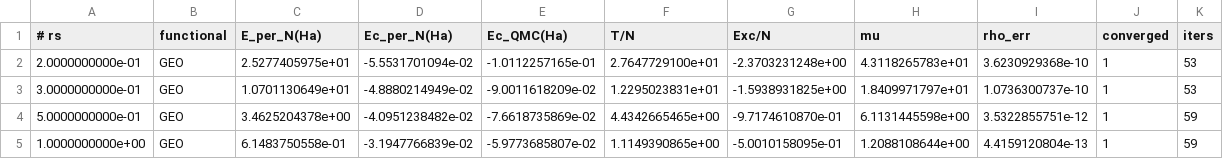
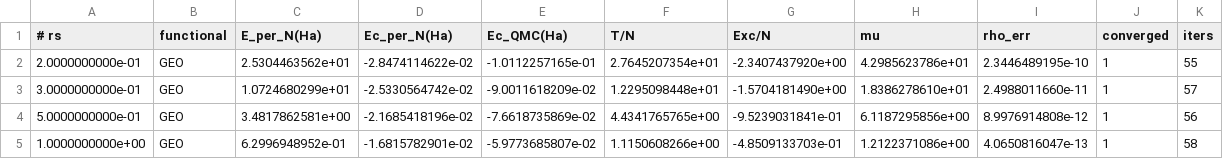
Before and after one commit to kluonju/RDMFT_HEG_Correlation, a TSV file: data/GEO.tsv, drawn as a sheet; only a part is shown; the diff covers the shown part only.

```diff
--- a/data/GEO.tsv
+++ b/data/GEO.tsv
@@ -1,5 +1,5 @@
 # rs	functional	E_per_N(Ha)	Ec_per_N(Ha)	Ec_QMC(Ha)	T/N	Exc/N	mu	rho_err	converged	iters
-2.0000000000e-01	GEO	2.5277405975e+01	-5.5531701094e-02	-1.0112257165e-01	2.7647729100e+01	-2.3703231248e+00	4.3118265783e+01	3.6230929368e-10	1	53
-3.0000000000e-01	GEO	1.0701130649e+01	-4.8880214949e-02	-9.0011618209e-02	1.2295023831e+01	-1.5938931825e+00	1.8409971797e+01	1.0736300737e-10	1	53
-5.0000000000e-01	GEO	3.4625204378e+00	-4.0951238482e-02	-7.6618735869e-02	4.4342665465e+00	-9.7174610870e-01	6.1131445598e+00	3.5322855751e-12	1	59
-1.0000000000e+00	GEO	6.1483750558e-01	-3.1947766839e-02	-5.9773685807e-02	1.1149390865e+00	-5.0010158095e-01	1.2088108644e+00	4.4159120804e-13	1	59
+2.0000000000e-01	GEO	2.5304463562e+01	-2.8474114622e-02	-1.0112257165e-01	2.7645207354e+01	-2.3407437920e+00	4.2985623786e+01	2.3446489195e-10	1	55
+3.0000000000e-01	GEO	1.0724680299e+01	-2.5330564742e-02	-9.0011618209e-02	1.2295098448e+01	-1.5704181490e+00	1.8386278610e+01	2.4988011660e-11	1	57
+5.0000000000e-01	GEO	3.4817862581e+00	-2.1685418196e-02	-7.6618735869e-02	4.4341765765e+00	-9.5239031841e-01	6.1187295856e+00	8.9976914808e-12	1	56
+1.0000000000e+00	GEO	6.2996948952e-01	-1.6815782901e-02	-5.9773685807e-02	1.1150608266e+00	-4.8509133703e-01	1.2122371086e+00	4.0650816047e-13	1	58
```
Also changed, not shown: 48 edited cells elsewhere in this file, 3 other files.
